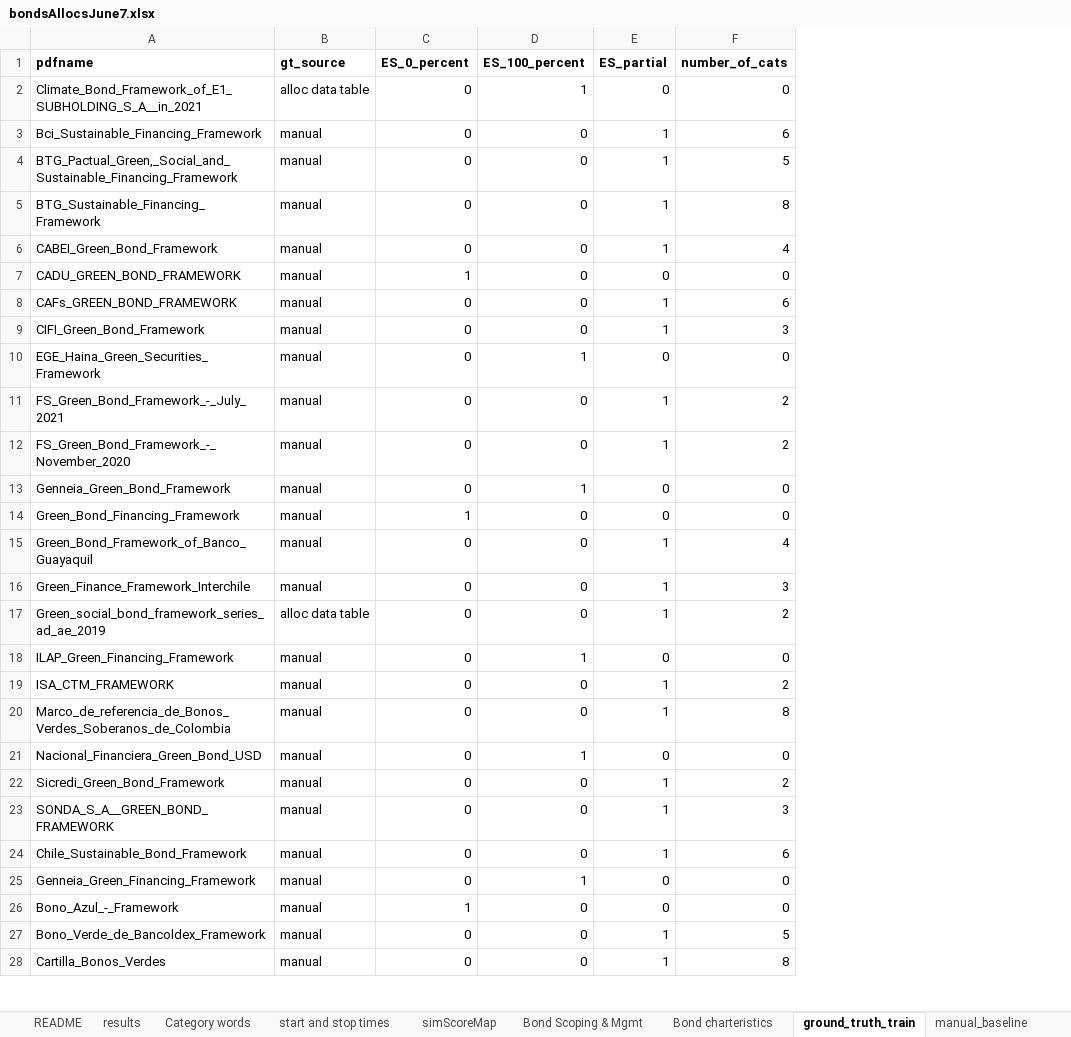
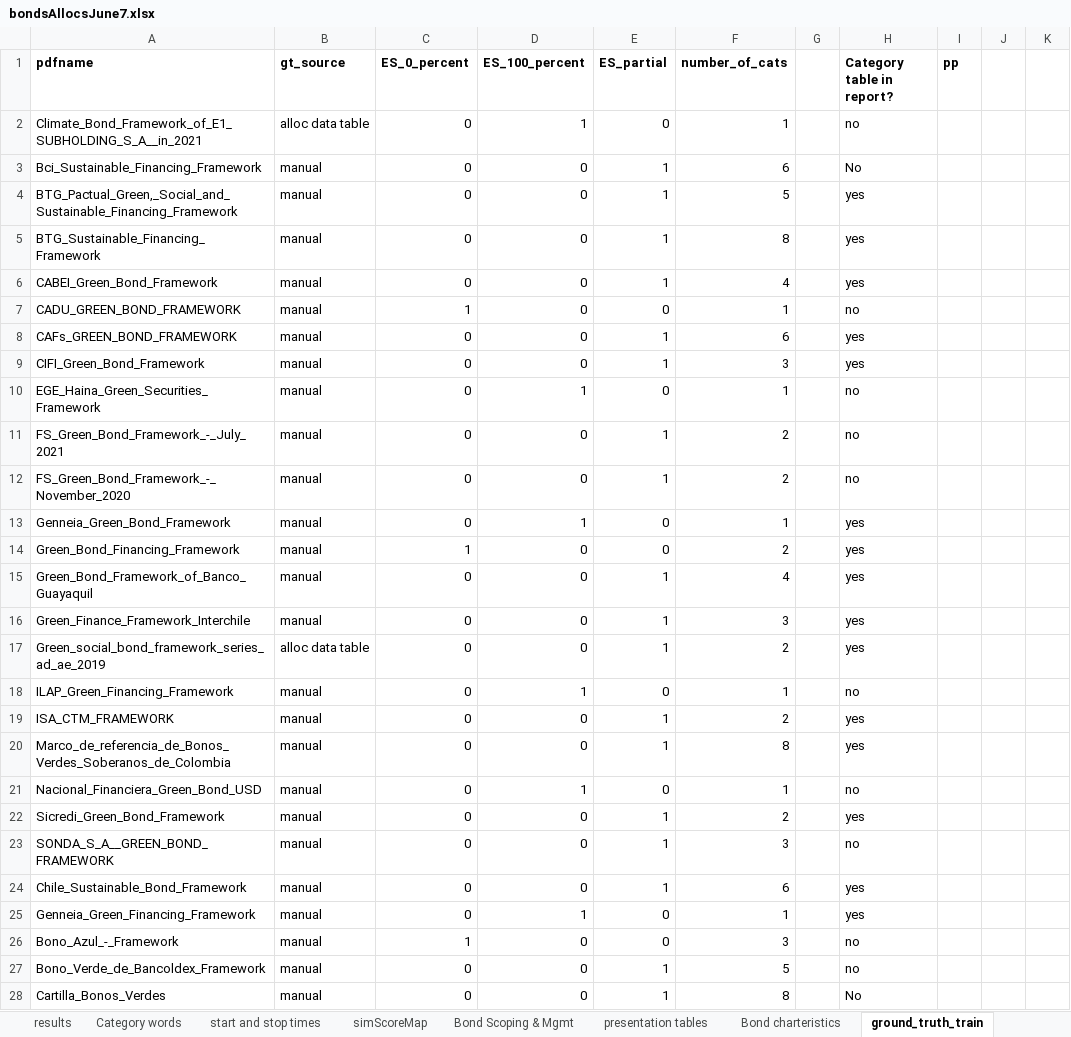
Before and after one commit to emw9805-notabot/ADSCert_project_Watson, an Excel workbook: bondsAllocsJune7.xlsx, sheet ground_truth_train, drawn as a sheet; only a part is shown; values as stored, in another font and other column widths than the file's, no borders; the diff covers the shown part only; the diff names each change by its address in the sheet, - before the commit and + after, or states it on an @@ line.

Commit message:
crazy report writing session

```diff
--- a/bondsAllocsJune7.xlsx (sheet ground_truth_train)
+++ b/bondsAllocsJune7.xlsx (sheet ground_truth_train)
+sheet tab: presentation tables
+column G, empty
+column H (Category table in report?), rows 2-28: no | No | yes | yes | yes | no | yes | yes | no | no | no | yes | yes | yes | yes | yes | no | yes | yes | no | yes | no | yes | yes | no | no | No
+column I (pp), empty
+column J, empty
+column K, empty
-F2 (number_of_cats): 0
+F2 (number_of_cats): 1
-F7 (number_of_cats): 0
+F7 (number_of_cats): 1
-F10 (number_of_cats): 0
+F10 (number_of_cats): 1
-F13 (number_of_cats): 0
+F13 (number_of_cats): 1
-F14 (number_of_cats): 0
+F14 (number_of_cats): 2
-F18 (number_of_cats): 0
+F18 (number_of_cats): 1
-F21 (number_of_cats): 0
+F21 (number_of_cats): 1
-F25 (number_of_cats): 0
+F25 (number_of_cats): 1
-F26 (number_of_cats): 0
+F26 (number_of_cats): 3
```
Also changed, not shown: 41 added rows and 5 edited cells elsewhere in this sheet, sheet Bond Scoping & Mgmt, sheet results, sheet start and stop times, sheet Bond charteristics, 15 other files.
